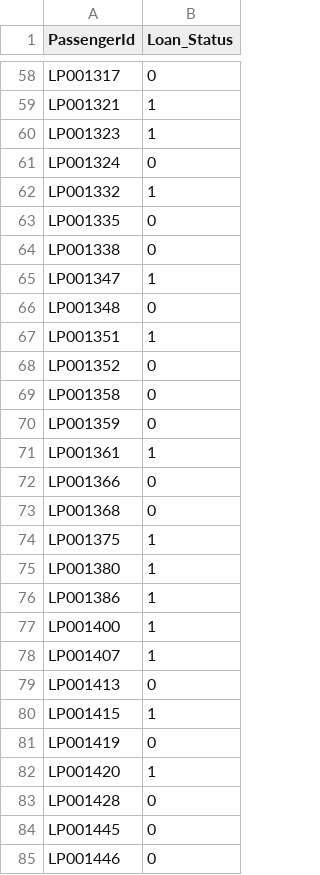
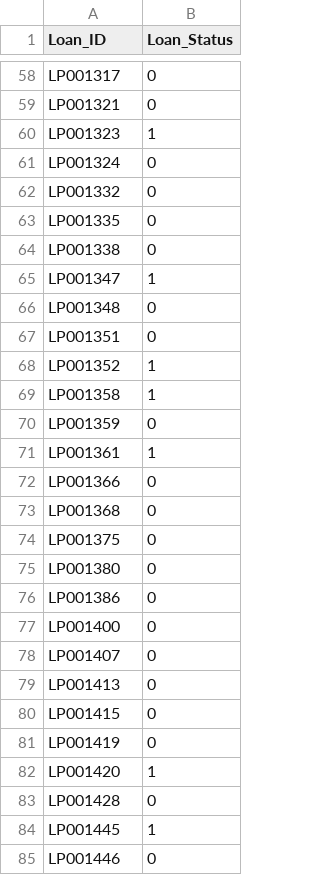
Before and after one commit to ZhenyeLee/ML-projects, a CSV file: Loan Prediction/Result.csv, drawn as a sheet; only a part is shown, gaps mark what is left out; the diff covers the shown part only; the diff names each change by its address in the sheet, - before the commit and + after, or states it on an @@ line.

```diff
--- a/Loan Prediction/Result.csv
+++ b/Loan Prediction/Result.csv
-A1: PassengerId
+A1: Loan_ID
-B59 (Loan_Status): 1
+B59 (Loan_Status): 0
-B62 (Loan_Status): 1
+B62 (Loan_Status): 0
-B67 (Loan_Status): 1
+B67 (Loan_Status): 0
-B68:B69 (Loan_Status): 0
+B68:B69 (Loan_Status): 1
-B74:B78 (Loan_Status): 1
+B74:B78 (Loan_Status): 0
-B80 (Loan_Status): 1
+B80 (Loan_Status): 0
-B84 (Loan_Status): 0
+B84 (Loan_Status): 1
```
Also changed, not shown: 161 edited cells elsewhere in this file, 1 other file.
